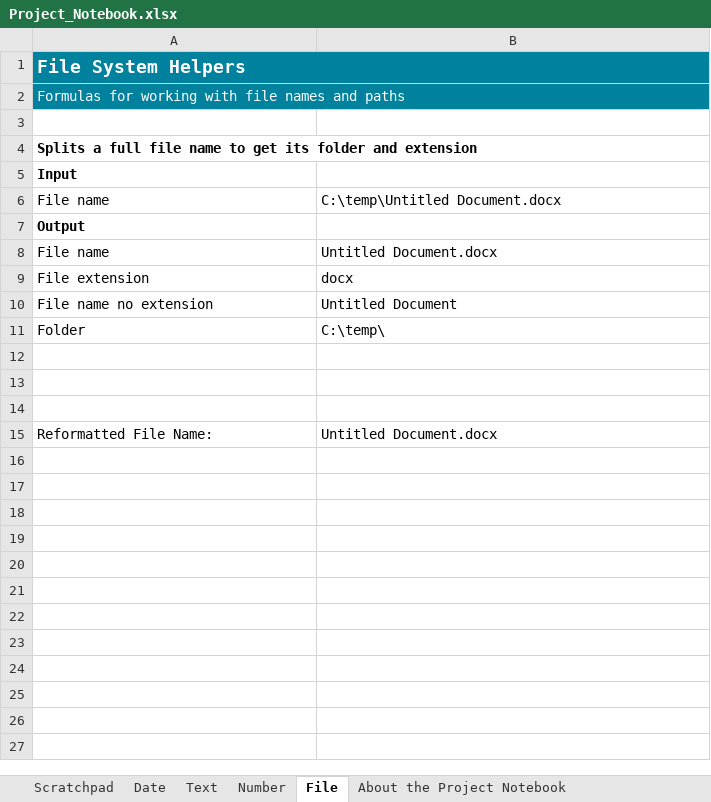
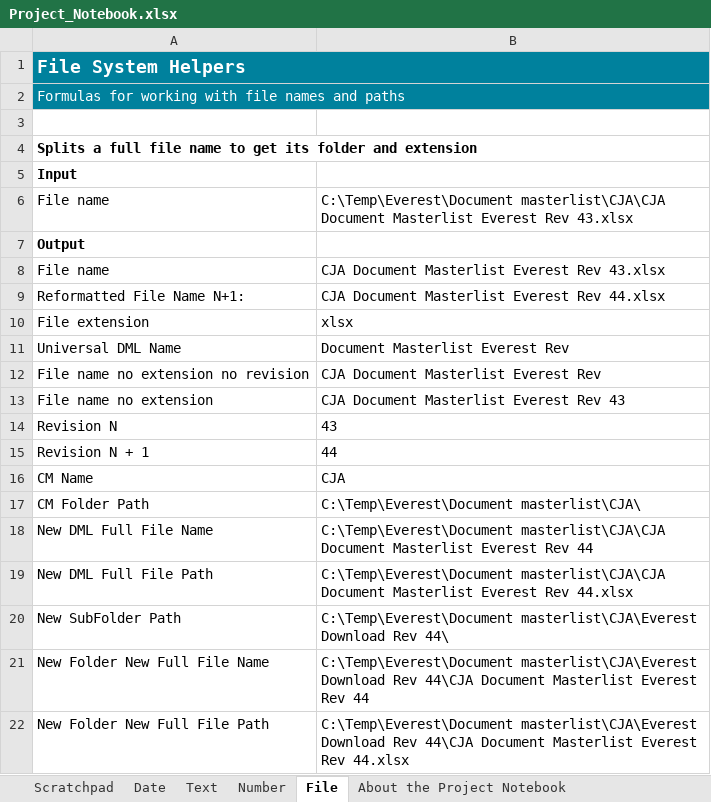
Before and after one commit to mdhafizalias/Everest, an Excel workbook: scan DML legacy/Project_Notebook.xlsx, sheet File, drawn as a sheet; values as stored, in another font and other column widths than the file's, no borders; removed rows and columns are numbered as before the commit, all else as after; the diff names each change by its address in the sheet, - before the commit and + after, or states it on an @@ line.

Commit message:
Saved by Willy at 1pm 16May23. Fixed : -currentrow2(removed) by combining all actions under 1 set of 'for each row of excel' -retained writing of DMS revision from web to DML 'comment' column -save newly detected documents from DMS to C:\Temp\Everest(as originally coded) -current Masterlist is updated with revision under column 'comment' and file is same with the same file name.

```diff
--- a/scan DML legacy/Project_Notebook.xlsx (sheet File)
+++ b/scan DML legacy/Project_Notebook.xlsx (sheet File)
-B6: C:\temp\Untitled Document.docx
+B6: C:\Temp\Everest\Document masterlist\CJA\CJA Document Masterlist Everest Rev 43.xlsx
-B8: Untitled Document.docx
+B8: CJA Document Masterlist Everest Rev 43.xlsx
+row 9: Reformatted File Name N+1: | CJA Document Masterlist Everest Rev 44.xlsx
-B10: docx
+B10: xlsx
+row 11: Universal DML Name | Document Masterlist Everest Rev
+row 12: File name no extension no revision | CJA Document Masterlist Everest Rev
-B13: Untitled Document
+B13: CJA Document Masterlist Everest Rev 43
-row 11: Folder | C:\temp\
-row 14: (empty)
+row 14: Revision N | 43
-row 15: (empty)
+row 15: Revision N + 1 | 44
-row 16: (empty)
+row 16: CM Name | CJA
-row 15: Reformatted File Name: | Untitled Document.docx
+row 17: CM Folder Path | C:\Temp\Everest\Document masterlist\CJA\
+row 18: New DML Full File Name | C:\Temp\Everest\Document masterlist\CJA\CJA Document Masterlist Everest Rev 44
+row 19: New DML Full File Path | C:\Temp\Everest\Document masterlist\CJA\CJA Document Masterlist Everest Rev 44.xlsx
+row 20: New SubFolder Path | C:\Temp\Everest\Document masterlist\CJA\Everest Download Rev 44\
+row 21: New Folder New Full File Name | C:\Temp\Everest\Document masterlist\CJA\Everest Download Rev 44\CJA Document Masterlist Everest Rev 44
+row 22: New Folder New Full File Path | C:\Temp\Everest\Document masterlist\CJA\Everest Download Rev 44\CJA Document Masterlist Everest Rev 44.xlsx
```
Also changed, not shown: sheet Date, 5 other files.
